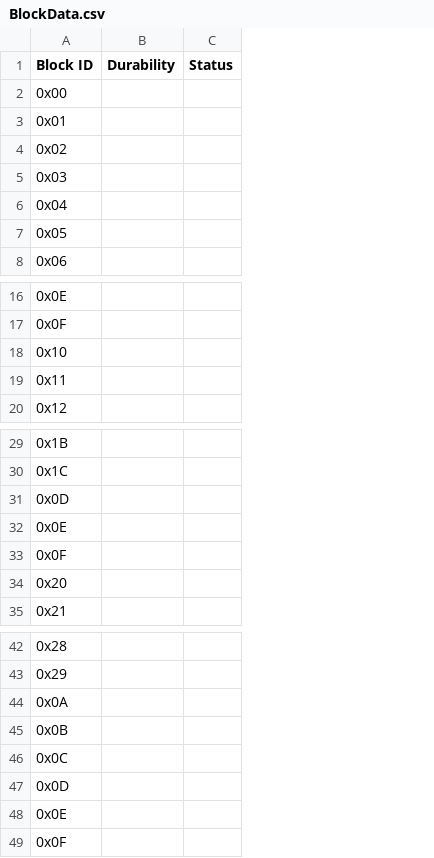
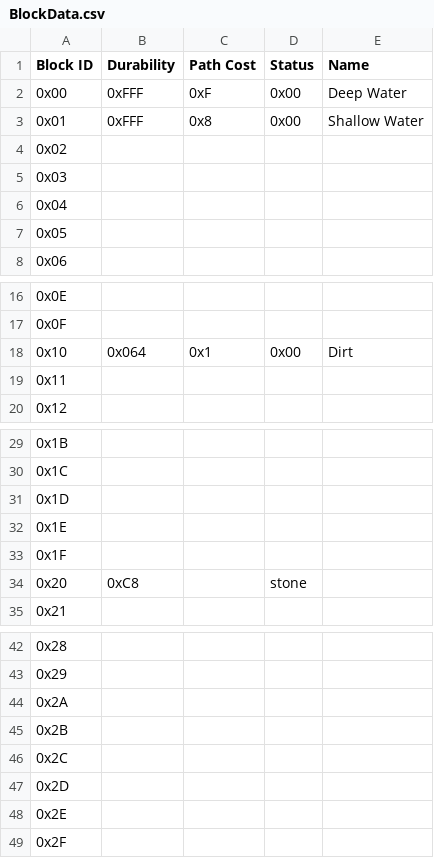
Before and after one commit to RooEstop/AreaBuild, a CSV file: Assets/Map/MapData/BlockData.csv, drawn as a sheet; only a part is shown, gaps mark what is left out; addresses are those after the commit; the diff names each change by its address in the sheet, - before the commit and + after, or states it on an @@ line.

Commit message:
[Add]: Add BlockDatabase & Update Map Managing system

```diff
--- a/Assets/Map/MapData/BlockData.csv
+++ b/Assets/Map/MapData/BlockData.csv
+column C (Path Cost), rows 2-3: 0xF | 0x8; row 18: 0x1
+column E (Name), rows 2-3: Deep Water | Shallow Water; row 18: Dirt
-B2:B3 (Durability): (empty)
+B2:B3 (Durability): 0xFFF
-D2:D3 (Status): (empty)
+D2:D3 (Status): 0x00
-B18 (Durability): (empty)
+B18 (Durability): 0x064
-D18 (Status): (empty)
+D18 (Status): 0x00
-A31 (Block ID): 0x0D
+A31 (Block ID): 0x1D
-A32 (Block ID): 0x0E
+A32 (Block ID): 0x1E
-A33 (Block ID): 0x0F
+A33 (Block ID): 0x1F
-B34 (Durability): (empty)
+B34 (Durability): 0xC8
-D34 (Status): (empty)
+D34 (Status): stone
-A44 (Block ID): 0x0A
+A44 (Block ID): 0x2A
-A45 (Block ID): 0x0B
+A45 (Block ID): 0x2B
-A46 (Block ID): 0x0C
+A46 (Block ID): 0x2C
-A47 (Block ID): 0x0D
+A47 (Block ID): 0x2D
-A48 (Block ID): 0x0E
+A48 (Block ID): 0x2E
-A49 (Block ID): 0x0F
+A49 (Block ID): 0x2F
```
Also changed, not shown: 3 other files.
